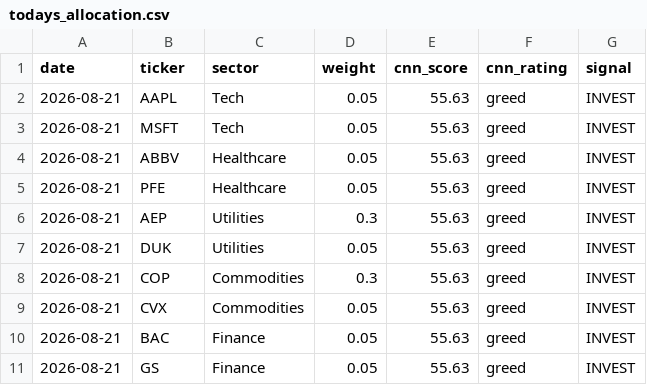
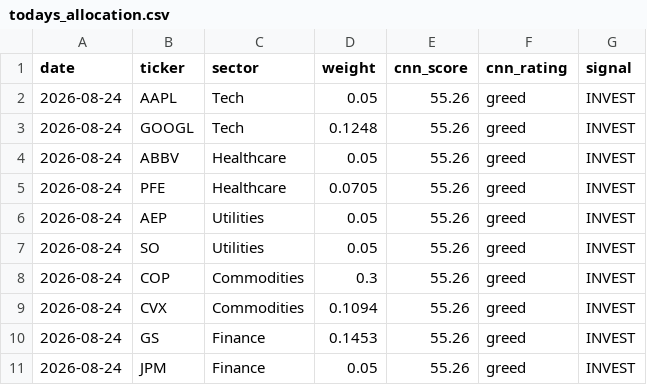
Before and after one commit to vkv23001/portfolio-optimization, a CSV file: outputs/todays_allocation.csv, drawn as a sheet.

```diff
--- a/outputs/todays_allocation.csv
+++ b/outputs/todays_allocation.csv
@@ -1,11 +1,11 @@
 date,ticker,sector,weight,cnn_score,cnn_rating,signal
-2026-08-21,AAPL,Tech,0.05,55.63,greed,INVEST
-2026-08-21,MSFT,Tech,0.05,55.63,greed,INVEST
-2026-08-21,ABBV,Healthcare,0.05,55.63,greed,INVEST
-2026-08-21,PFE,Healthcare,0.05,55.63,greed,INVEST
-2026-08-21,AEP,Utilities,0.3,55.63,greed,INVEST
-2026-08-21,DUK,Utilities,0.05,55.63,greed,INVEST
-2026-08-21,COP,Commodities,0.3,55.63,greed,INVEST
-2026-08-21,CVX,Commodities,0.05,55.63,greed,INVEST
-2026-08-21,BAC,Finance,0.05,55.63,greed,INVEST
-2026-08-21,GS,Finance,0.05,55.63,greed,INVEST
+2026-08-24,AAPL,Tech,0.05,55.26,greed,INVEST
+2026-08-24,GOOGL,Tech,0.1248,55.26,greed,INVEST
+2026-08-24,ABBV,Healthcare,0.05,55.26,greed,INVEST
+2026-08-24,PFE,Healthcare,0.0705,55.26,greed,INVEST
+2026-08-24,AEP,Utilities,0.05,55.26,greed,INVEST
+2026-08-24,SO,Utilities,0.05,55.26,greed,INVEST
+2026-08-24,COP,Commodities,0.3,55.26,greed,INVEST
+2026-08-24,CVX,Commodities,0.1094,55.26,greed,INVEST
+2026-08-24,GS,Finance,0.1453,55.26,greed,INVEST
+2026-08-24,JPM,Finance,0.05,55.26,greed,INVEST
```
Also changed, not shown: outputs/portfolio_values.csv, outputs/summary.csv, 5 other files.
